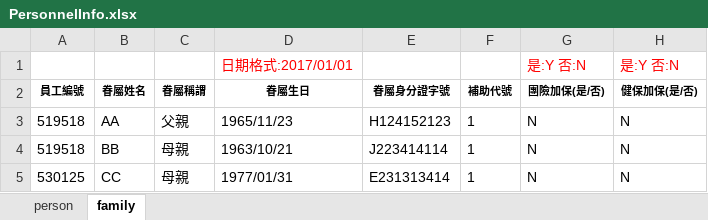
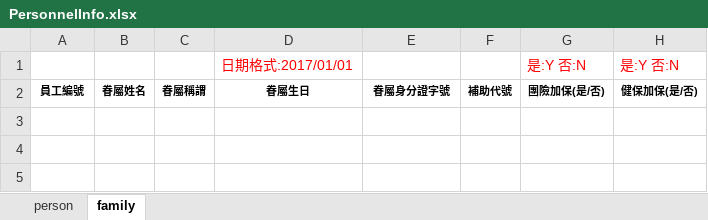
Before and after one commit to ncufalcon/testcdsgit, an Excel workbook: Template/PersonnelInfo.xlsx, sheet family, drawn as a sheet; values as stored, in another font and other column widths than the file's, no borders; the diff names each change by its address in the sheet, - before the commit and + after, or states it on an @@ line.

```diff
--- a/Template/PersonnelInfo.xlsx (sheet family)
+++ b/Template/PersonnelInfo.xlsx (sheet family)
-row 3: 519518 | AA | 父親 | 1965/11/23 | H124152123 | 1 | N | N
-row 4: 519518 | BB | 母親 | 1963/10/21 | J223414114 | 1 | N | N
-row 5: 530125 | CC | 母親 | 1977/01/31 | E231313414 | 1 | N | N
```
Also changed, not shown: sheet person.
